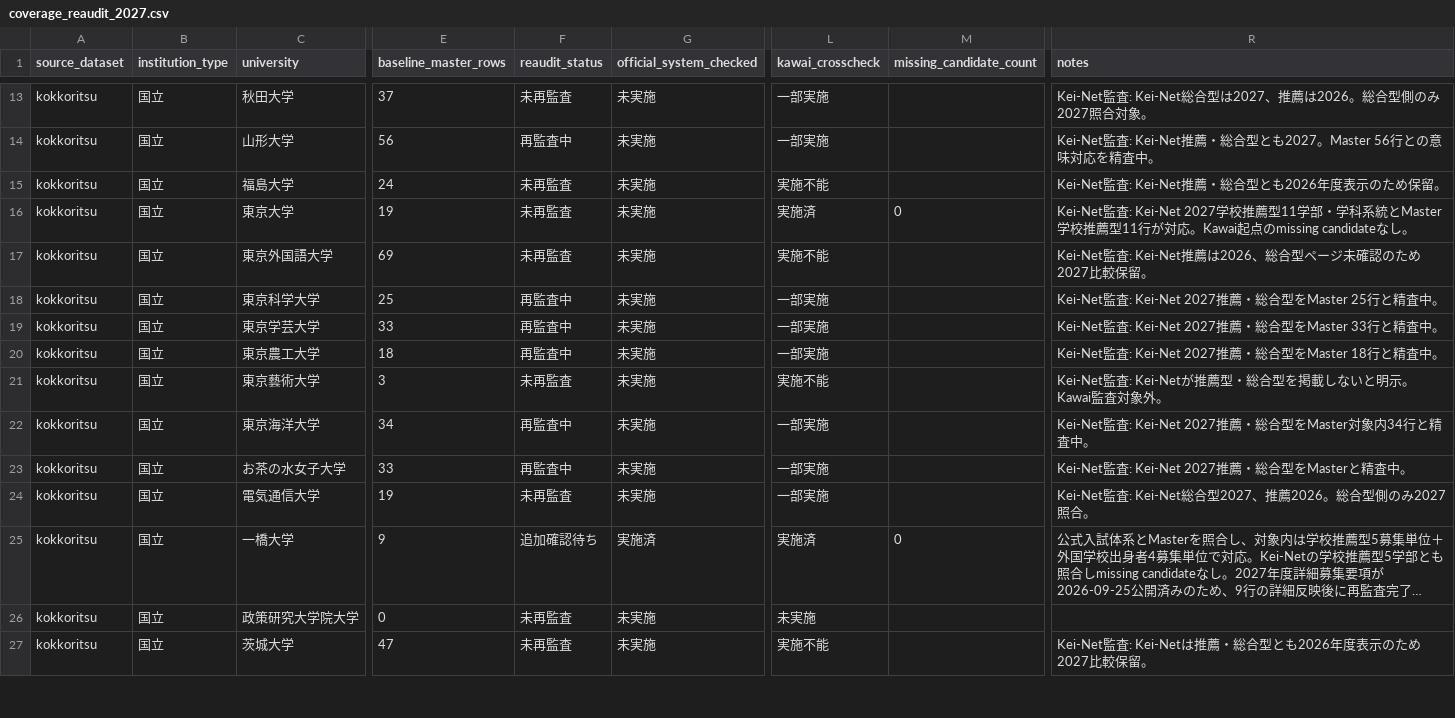
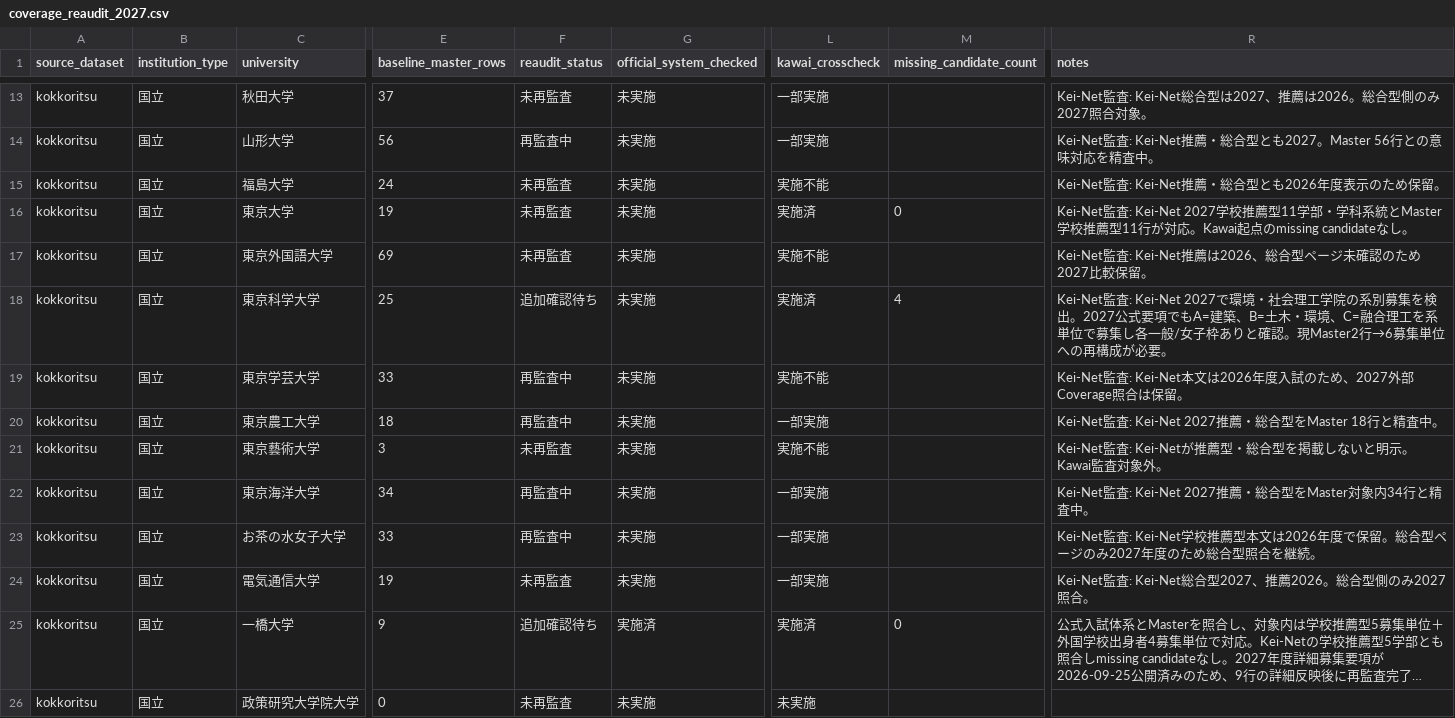
Before and after one commit to toshi123/early-admissions-db, a CSV file: data/operations/coverage_reaudit_2027.csv, drawn as a sheet; only a part is shown, gaps mark what is left out; the shorter side is filled out with more unchanged rows; long unchanged cells end in …; the diff names each change by its address in the sheet, - before the commit and + after, or states it on an @@ line.

Commit message:
Record Tokyo Science coverage gap and stale Kei-Net pages

```diff
--- a/data/operations/coverage_reaudit_2027.csv
+++ b/data/operations/coverage_reaudit_2027.csv
-F18 (reaudit_status): 再監査中
+F18 (reaudit_status): 追加確認待ち
-L18 (kawai_crosscheck): 一部実施
+L18 (kawai_crosscheck): 実施済
-M18 (missing_candidate_count): (empty)
+M18 (missing_candidate_count): 4
-R18 (notes): …査: Kei-Net 2027推薦・総合型をMaster 25行と精査中。
+R18 (notes): …査: Kei-Net 2027で環境・社会理工学院の系別募集を検出。2027公式要項でもA=建築、B=土木・環境、C=融合理工を系単位で募集し各一般/女子枠ありと確認。現Master2行→6募集単位への再構成が必要。
-L19 (kawai_crosscheck): 一部実施
+L19 (kawai_crosscheck): 実施不能
-R19 (notes): …監査: Kei-Net 2027推薦・総合型をMaster 33行と精査中。
+R19 (notes): …監査: Kei-Net本文は2026年度入試のため、2027外部Coverage照合は保留。
-R23 (notes): …監査: Kei-Net 2027推薦・総合型をMasterと精査中。
+R23 (notes): …監査: Kei-Net学校推薦型本文は2026年度で保留。総合型ページのみ2027年度のため総合型照合を継続。
```
